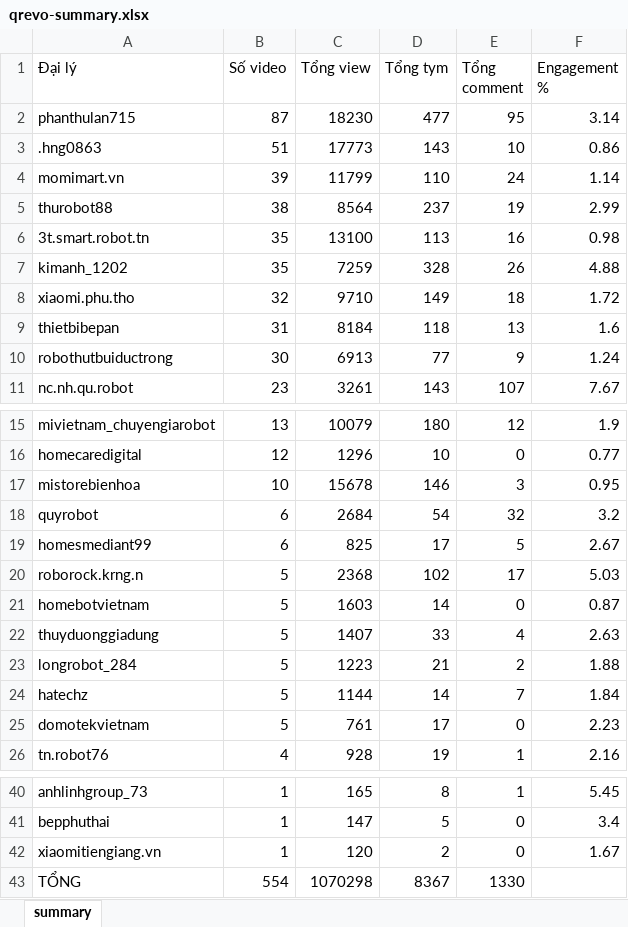
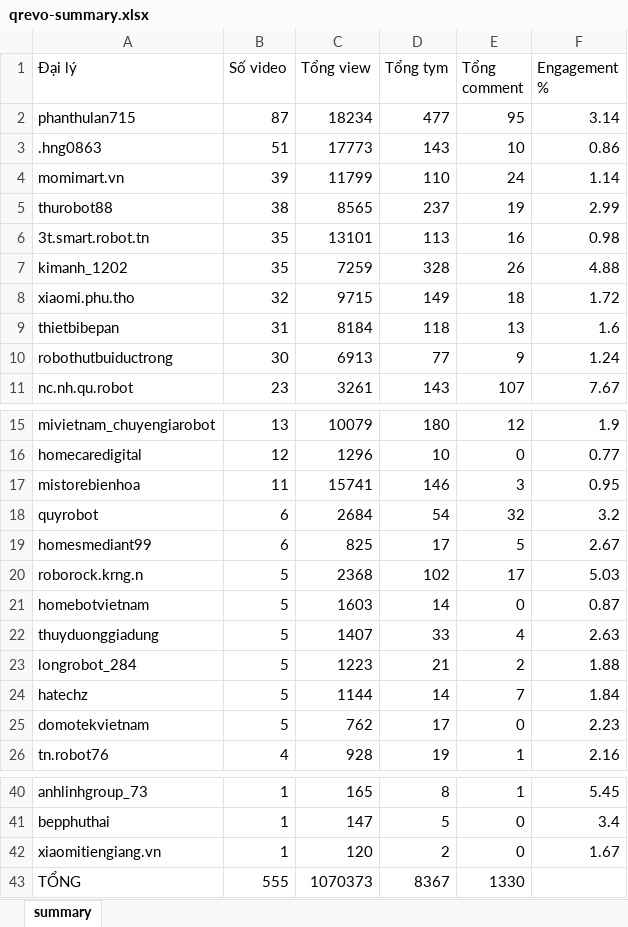
Before and after one commit to tuananh-din/tiktok-dealer-tracker, an Excel workbook: output/qrevo-summary.xlsx, sheet summary, drawn as a sheet; only a part is shown, gaps mark what is left out; values as stored, in another font and other column widths than the file's, no borders; the diff names each change by its address in the sheet, - before the commit and + after, or states it on an @@ line.

```diff
--- a/output/qrevo-summary.xlsx (sheet summary)
+++ b/output/qrevo-summary.xlsx (sheet summary)
-C2 (Tổng view): 18230
+C2 (Tổng view): 18234
-C5 (Tổng view): 8564
+C5 (Tổng view): 8565
-C6 (Tổng view): 13100
+C6 (Tổng view): 13101
-C8 (Tổng view): 9710
+C8 (Tổng view): 9715
-B17 (Số video): 10
+B17 (Số video): 11
-C17 (Tổng view): 15678
+C17 (Tổng view): 15741
-C25 (Tổng view): 761
+C25 (Tổng view): 762
-B43 (Số video): 554
+B43 (Số video): 555
-C43 (Tổng view): 1070298
+C43 (Tổng view): 1070373
```
Also changed, not shown: output/qrevo-videos.xlsx, 6 other files.
